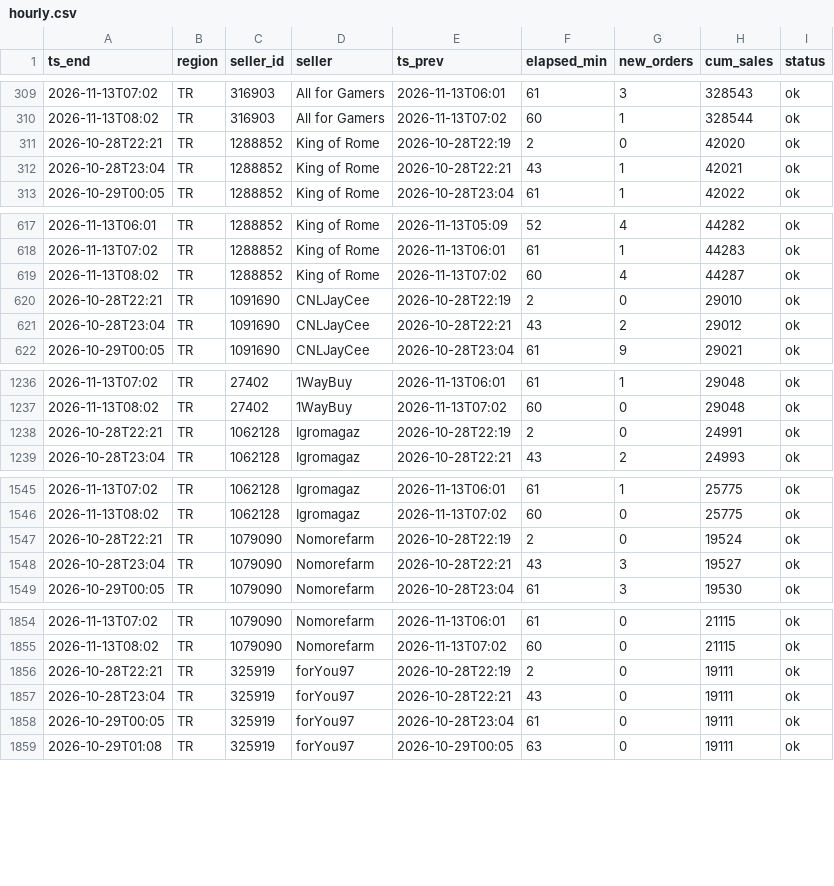
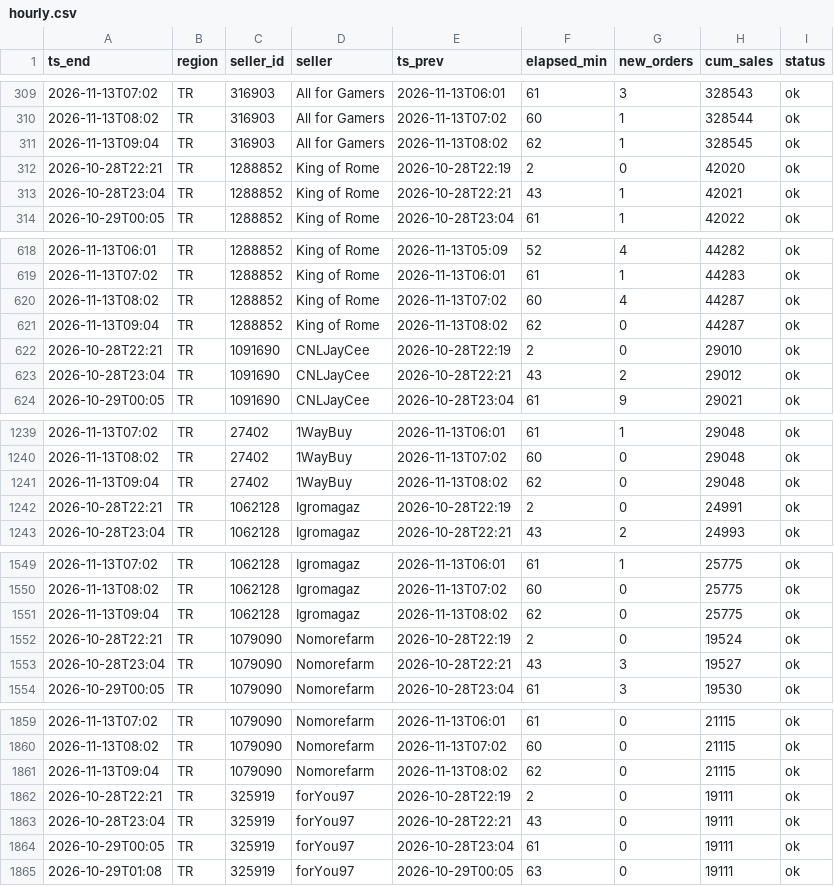
Before and after one commit to kllca7913/plati-monitor, a CSV file: docs/hourly.csv, drawn as a sheet; only a part is shown, gaps mark what is left out; the diff covers the shown part only; the diff names each change by its address in the sheet, - before the commit and + after, or states it on an @@ line.

Commit message:
hourly update 2026-11-13 09:04

```diff
--- a/docs/hourly.csv
+++ b/docs/hourly.csv
+row 311: 2026-11-13T09:04 | TR | 316903 | All for Gamers | 2026-11-13T08:02 | 62 | 1 | 328545 | ok
+row 621: 2026-11-13T09:04 | TR | 1288852 | King of Rome | 2026-11-13T08:02 | 62 | 0 | 44287 | ok
+row 1241: 2026-11-13T09:04 | TR | 27402 | 1WayBuy | 2026-11-13T08:02 | 62 | 0 | 29048 | ok
+row 1551: 2026-11-13T09:04 | TR | 1062128 | Igromagaz | 2026-11-13T08:02 | 62 | 0 | 25775 | ok
+row 1861: 2026-11-13T09:04 | TR | 1079090 | Nomorefarm | 2026-11-13T08:02 | 62 | 0 | 21115 | ok
```
Also changed, not shown: 15 added rows elsewhere in this file, hourly_history.csv, 2 other files.
